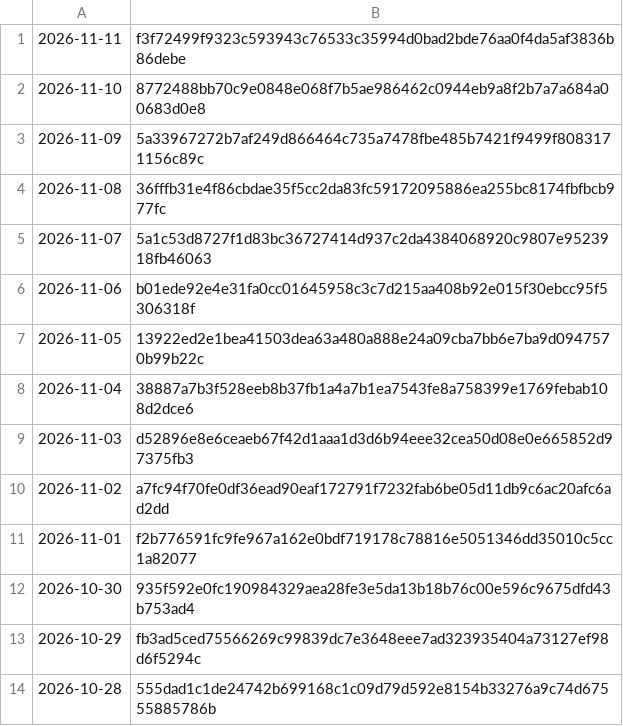
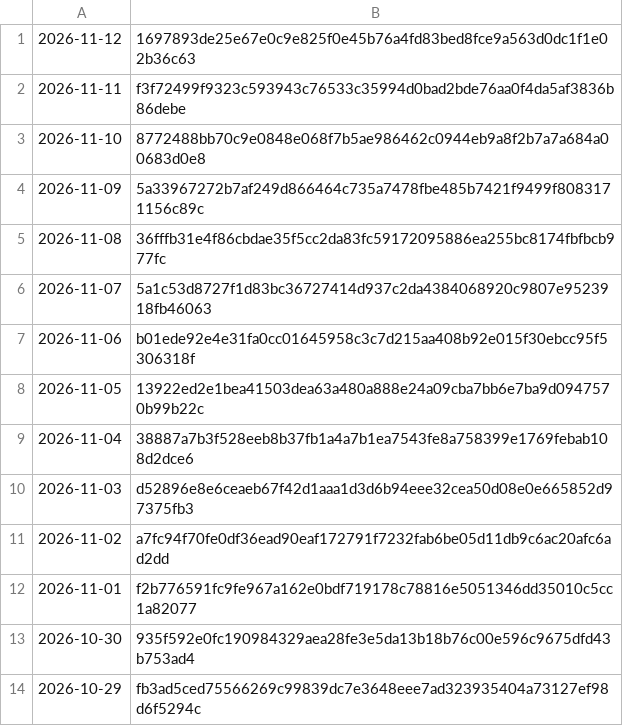
Before and after one commit to grahamwheaton/rupert-reading-missions, a TSV file: published/archive/manifest.tsv, drawn as a sheet; removed rows and columns are numbered as before the commit, all else as after; the diff names each change by its address in the sheet, - before the commit and + after, or states it on an @@ line.

```diff
--- a/published/archive/manifest.tsv
+++ b/published/archive/manifest.tsv
+row 1: 2026-11-12 | 1697893de25e67e0c9e825f0e45b76a4fd83bed8fce9a563d0dc1f1e02b36c63
-row 14: 2026-10-28 | 555dad1c1de24742b699168c1c09d79d592e8154b33276a9c74d67555885786b
```
Also changed, not shown: 8 other files.
